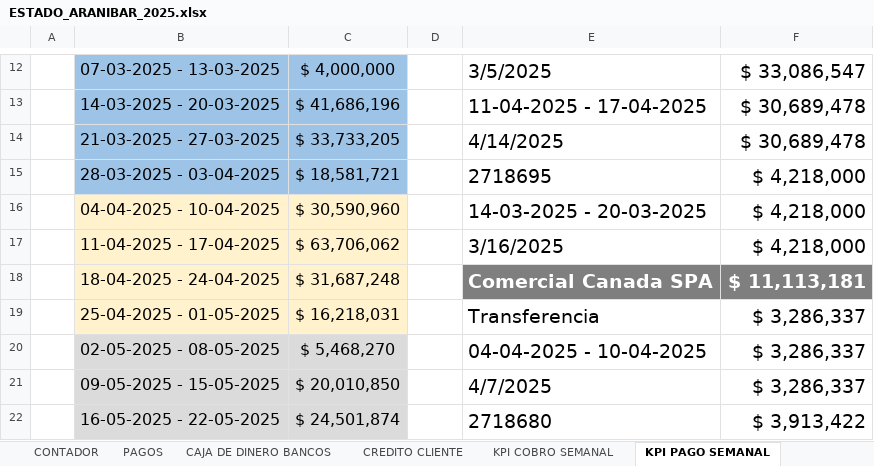
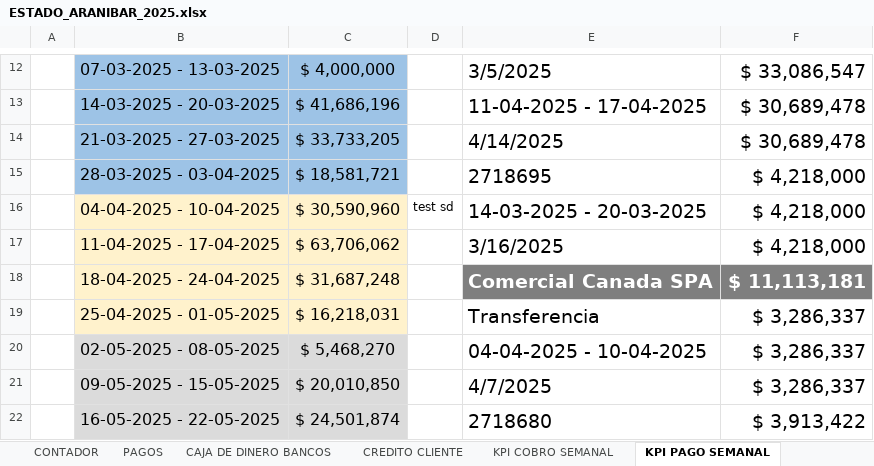
Before and after one commit to shinodax40/TRABAJO-DISTRIBUIDORA-ARANIBAR, an Excel workbook: ESTADO_ARANIBAR_2025.xlsx, sheet KPI PAGO SEMANAL, drawn as a sheet; only a part is shown, gaps mark what is left out; values as stored, in another font and other column widths than the file's, no borders; the diff names each change by its address in the sheet, - before the commit and + after, or states it on an @@ line.

Commit message:
trabajo de hoy

```diff
--- a/ESTADO_ARANIBAR_2025.xlsx (sheet KPI PAGO SEMANAL)
+++ b/ESTADO_ARANIBAR_2025.xlsx (sheet KPI PAGO SEMANAL)
-D16: (empty)
+D16: test sd
```
